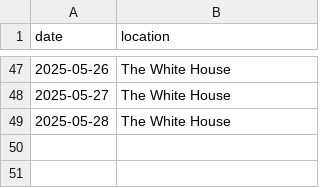
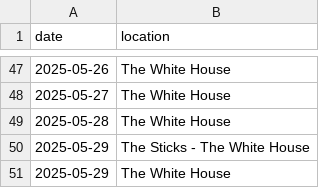
Before and after one commit to harrisj/trump_data, a CSV file: home_visits/golf_dates.csv, drawn as a sheet; only a part is shown, gaps mark what is left out.

```diff
--- a/home_visits/golf_dates.csv
+++ b/home_visits/golf_dates.csv
@@ -49 +49,3 @@ date,location
 2025-05-28,The White House
+2025-05-29,The Sticks - The White House
+2025-05-29,The White House
```
